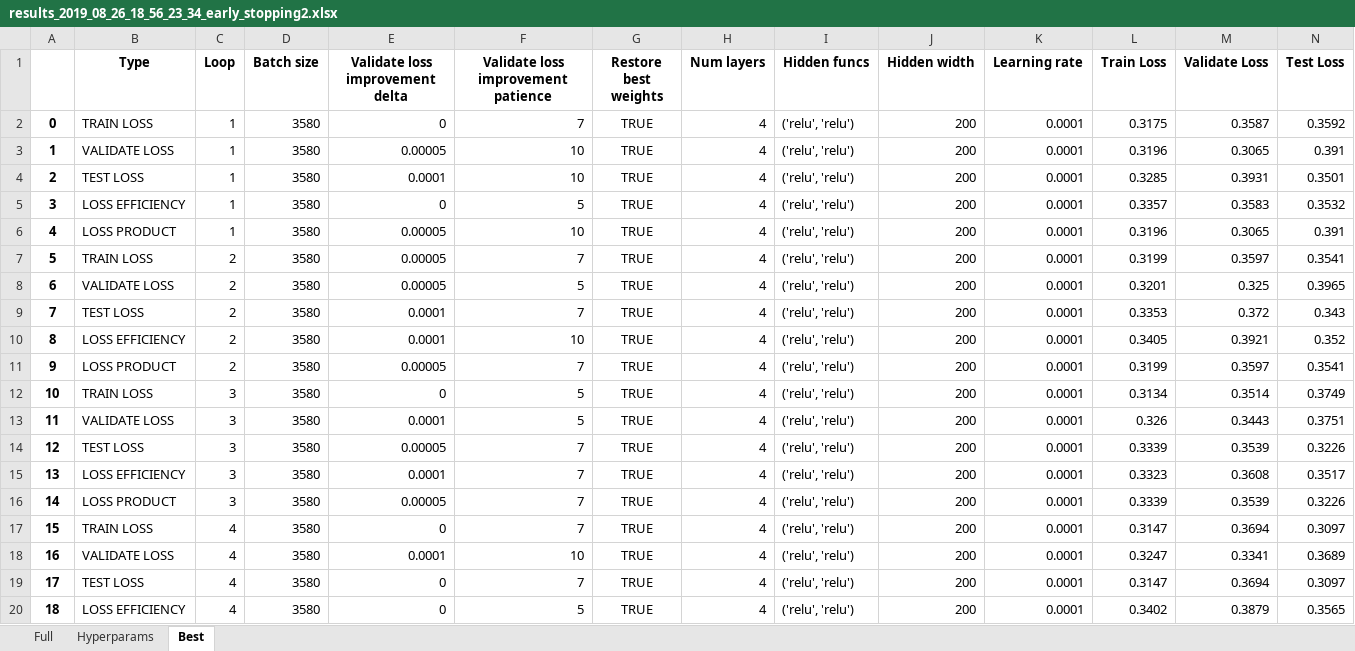
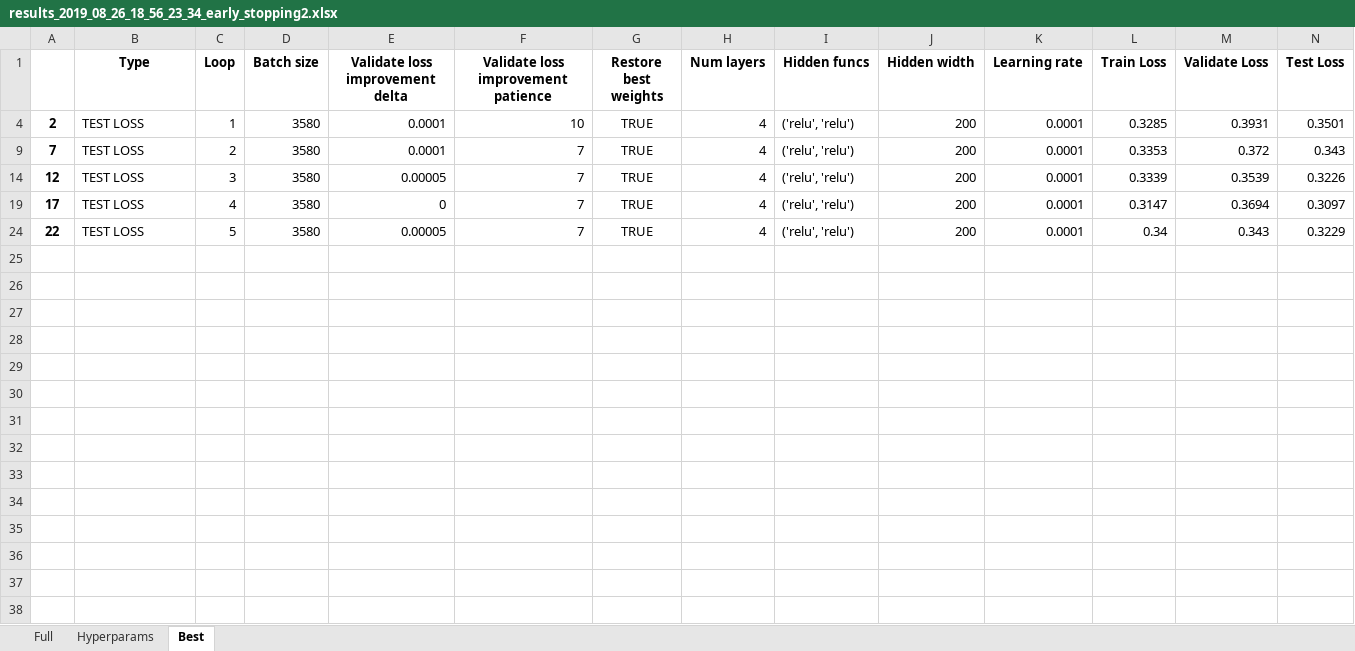
Before and after one commit to yoni2k/data-science-ml-dl-audio-books, an Excel workbook: output/results_2019_08_26_18_56_23_34_early_stopping2.xlsx, sheet Best, drawn as a sheet; only a part is shown; the shorter side is filled out with more unchanged rows; values as stored, in another font and other column widths than the file's, no borders; rows hold the shown columns only; the diff covers the shown part only; the diff names each change by its address in the sheet, - before the commit and + after, or states it on an @@ line.

```diff
--- a/output/results_2019_08_26_18_56_23_34_early_stopping2.xlsx (sheet Best)
+++ b/output/results_2019_08_26_18_56_23_34_early_stopping2.xlsx (sheet Best)
@@ row 2 hidden: 0 | TRAIN LOSS | 1 | 3580 | 0 | 7 | TRUE | 4 | ('relu', 'relu') | 200 | 0.0001 | 0.3175 | 0.3587 | 0.3592 @@
@@ row 3 hidden: 1 | VALIDATE LOSS | 1 | 3580 | 0.00005 | 10 | TRUE | 4 | ('relu', 'relu') | 200 | 0.0001 | 0.3196 | 0.3065 | 0.391 @@
@@ row 5 hidden: 3 | LOSS EFFICIENCY | 1 | 3580 | 0 | 5 | TRUE | 4 | ('relu', 'relu') | 200 | 0.0001 | 0.3357 | 0.3583 | 0.3532 @@
@@ row 6 hidden: 4 | LOSS PRODUCT | 1 | 3580 | 0.00005 | 10 | TRUE | 4 | ('relu', 'relu') | 200 | 0.0001 | 0.3196 | 0.3065 | 0.391 @@
@@ row 7 hidden: 5 | TRAIN LOSS | 2 | 3580 | 0.00005 | 7 | TRUE | 4 | ('relu', 'relu') | 200 | 0.0001 | 0.3199 | 0.3597 | 0.3541 @@
@@ row 8 hidden: 6 | VALIDATE LOSS | 2 | 3580 | 0.00005 | 5 | TRUE | 4 | ('relu', 'relu') | 200 | 0.0001 | 0.3201 | 0.325 | 0.3965 @@
@@ row 10 hidden: 8 | LOSS EFFICIENCY | 2 | 3580 | 0.0001 | 10 | TRUE | 4 | ('relu', 'relu') | 200 | 0.0001 | 0.3405 | 0.3921 | 0.352 @@
@@ row 11 hidden: 9 | LOSS PRODUCT | 2 | 3580 | 0.00005 | 7 | TRUE | 4 | ('relu', 'relu') | 200 | 0.0001 | 0.3199 | 0.3597 | 0.3541 @@
@@ row 12 hidden: 10 | TRAIN LOSS | 3 | 3580 | 0 | 5 | TRUE | 4 | ('relu', 'relu') | 200 | 0.0001 | 0.3134 | 0.3514 | 0.3749 @@
@@ row 13 hidden: 11 | VALIDATE LOSS | 3 | 3580 | 0.0001 | 5 | TRUE | 4 | ('relu', 'relu') | 200 | 0.0001 | 0.326 | 0.3443 | 0.3751 @@
@@ row 15 hidden: 13 | LOSS EFFICIENCY | 3 | 3580 | 0.0001 | 7 | TRUE | 4 | ('relu', 'relu') | 200 | 0.0001 | 0.3323 | 0.3608 | 0.3517 @@
@@ row 16 hidden: 14 | LOSS PRODUCT | 3 | 3580 | 0.00005 | 7 | TRUE | 4 | ('relu', 'relu') | 200 | 0.0001 | 0.3339 | 0.3539 | 0.3226 @@
@@ row 17 hidden: 15 | TRAIN LOSS | 4 | 3580 | 0 | 7 | TRUE | 4 | ('relu', 'relu') | 200 | 0.0001 | 0.3147 | 0.3694 | 0.3097 @@
@@ row 18 hidden: 16 | VALIDATE LOSS | 4 | 3580 | 0.0001 | 10 | TRUE | 4 | ('relu', 'relu') | 200 | 0.0001 | 0.3247 | 0.3341 | 0.3689 @@
@@ row 20 hidden: 18 | LOSS EFFICIENCY | 4 | 3580 | 0 | 5 | TRUE | 4 | ('relu', 'relu') | 200 | 0.0001 | 0.3402 | 0.3879 | 0.3565 @@
```
Also changed, not shown: 5 hidden or unhidden rows elsewhere in this sheet, sheet Full, output/results_2019_08_26_19_23_03_best_func_many_rounds.xlsx, 1 other file.
